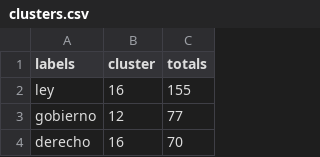
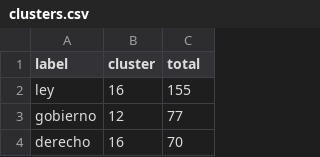
Before and after one commit to PopulateTools/populate.tools, a CSV file: _datasets/constitucion/clusters.csv, drawn as a sheet; only a part is shown.

```diff
--- a/_datasets/constitucion/clusters.csv
+++ b/_datasets/constitucion/clusters.csv
@@ -1,2 +1,2 @@
-labels,cluster,totals
+label,cluster,total
 ley,16,155
```
Also changed, not shown: 7 other files.
